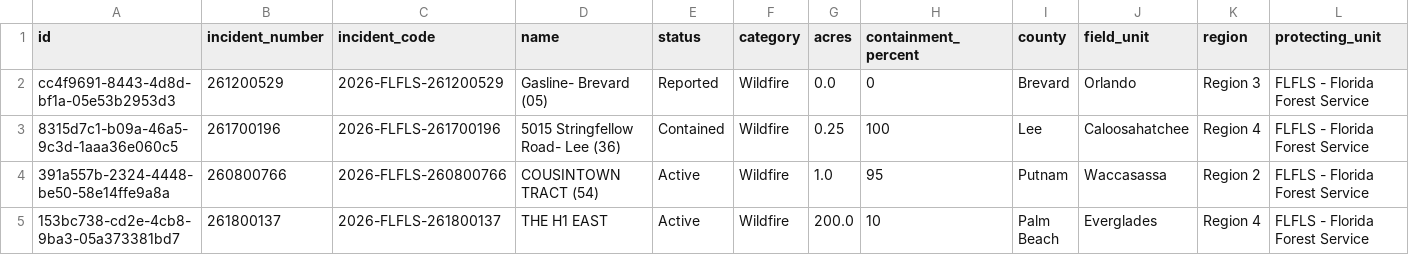
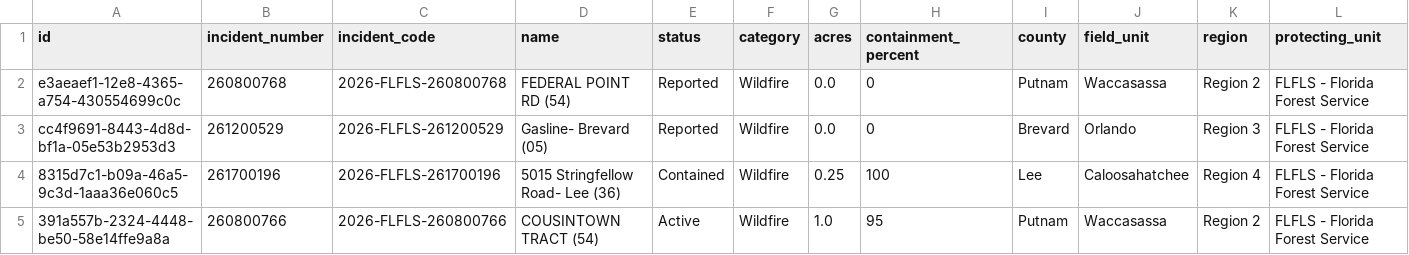
Before and after one commit to SunSentinel/wildfire-tracking-map, a CSV file: ffs_active_fires.csv, drawn as a sheet; only a part is shown; the shorter side is filled out with more unchanged rows; rows hold the shown columns only; the diff names each change by its address in the sheet, - before the commit and + after, or states it on an @@ line.

```diff
--- a/ffs_active_fires.csv
+++ b/ffs_active_fires.csv
+row 2: e3aeaef1-12e8-4365-a754-430554699c0c | 260800768 | 2026-FLFLS-260800768 | FEDERAL POINT RD (54) | Reported | Wildfire | 0.0 | 0 | Putnam | Waccasassa | Region 2 | FLFLS - Florida Forest Service
```
Also changed, not shown: 2 other files.
